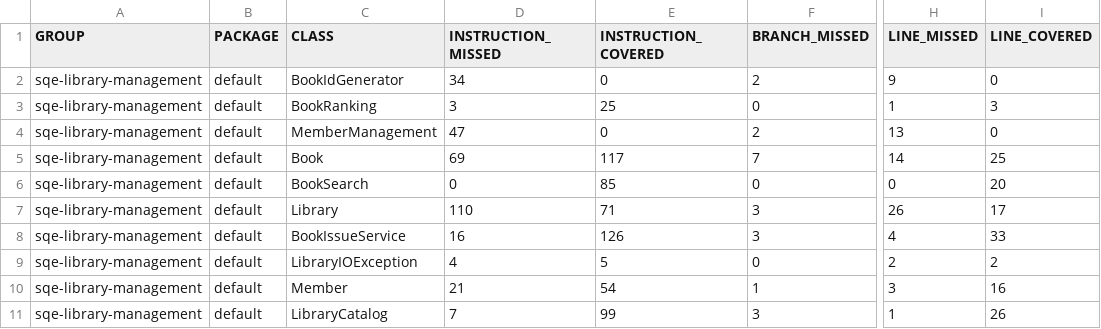
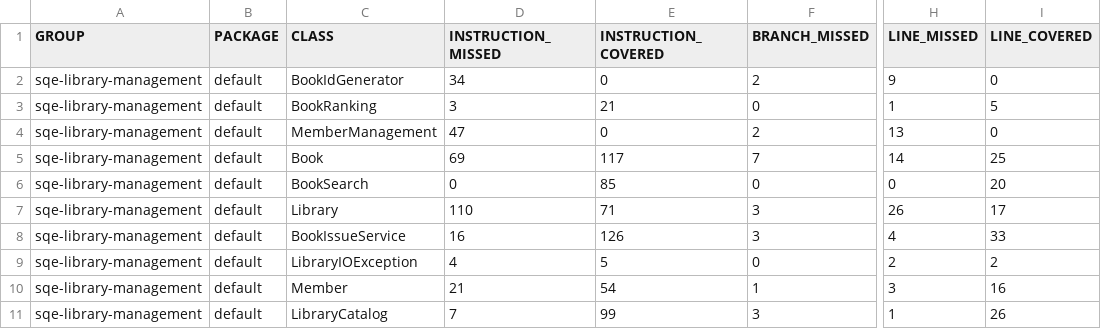
Before and after one commit to Pirhaa/sqe-library-management, a CSV file: target/site/jacoco/jacoco.csv, drawn as a sheet; only a part is shown, gaps mark what is left out; the diff names each change by its address in the sheet, - before the commit and + after, or states it on an @@ line.

```diff
--- a/target/site/jacoco/jacoco.csv
+++ b/target/site/jacoco/jacoco.csv
-E3 (INSTRUCTION_COVERED): 25
+E3 (INSTRUCTION_COVERED): 21
-I3 (LINE_COVERED): 3
+I3 (LINE_COVERED): 5
```
Also changed, not shown: 15 other files.
